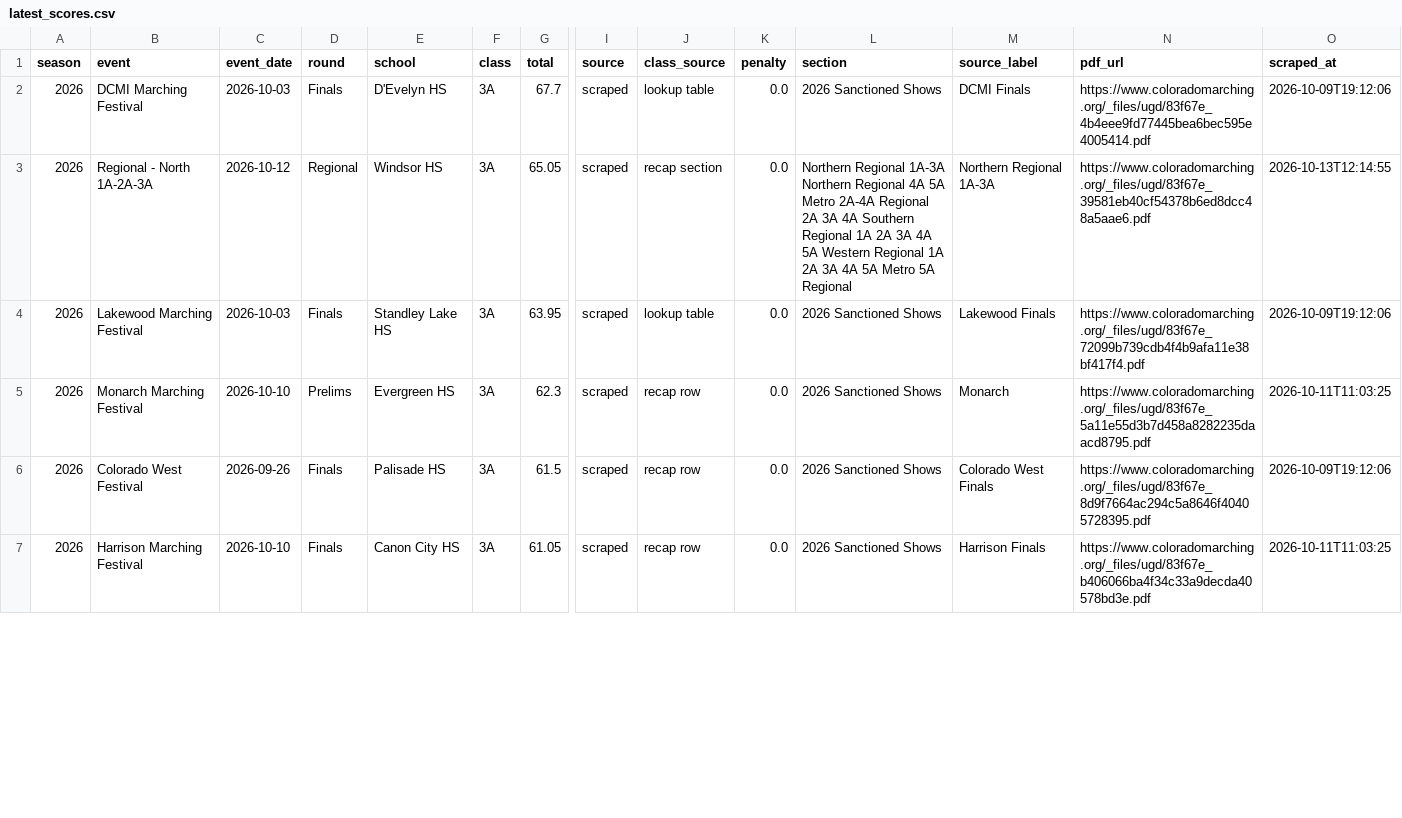
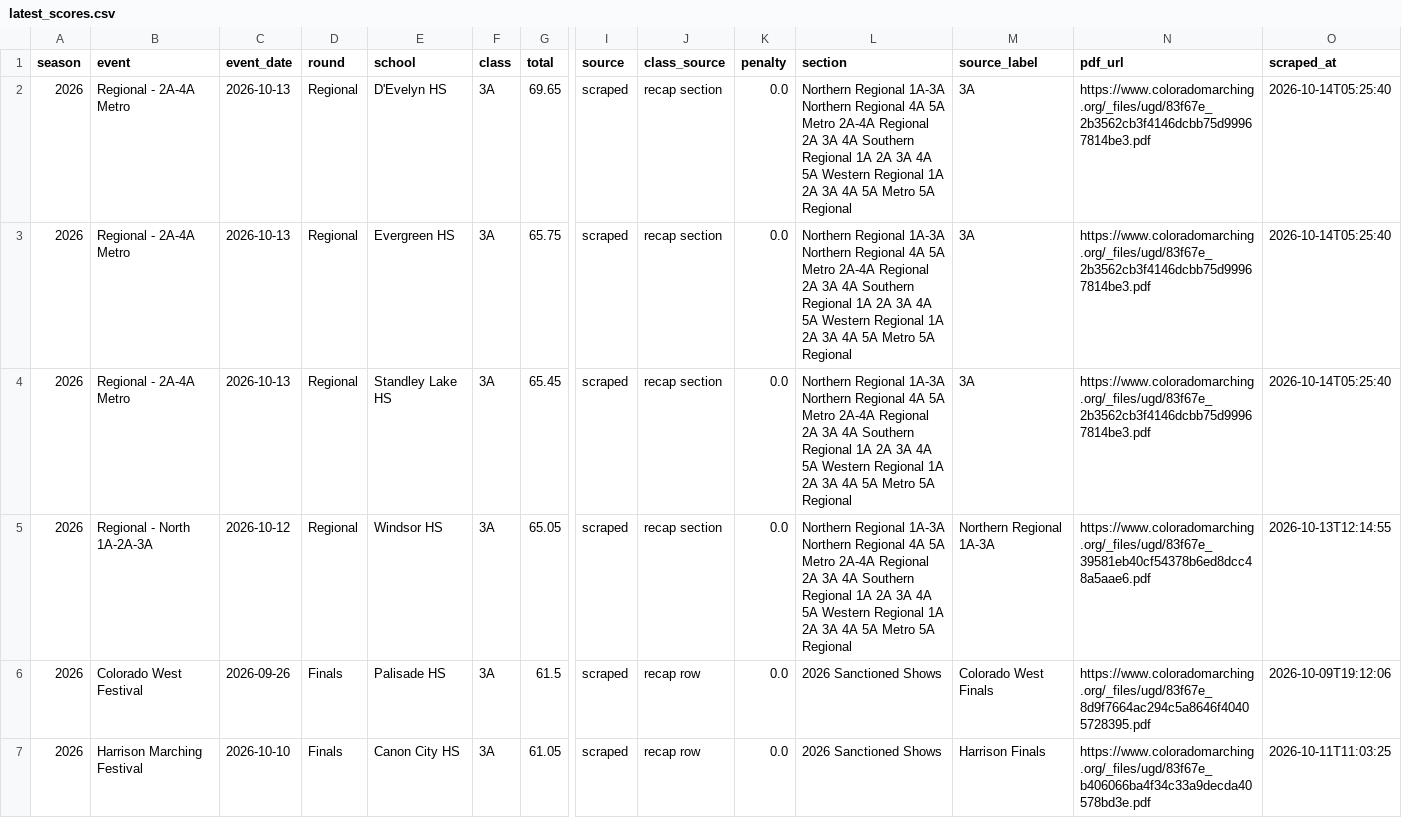
Before and after one commit to JoeDaddy7105/cba-3a-scores, a CSV file: data/latest_scores.csv, drawn as a sheet; only a part is shown, gaps mark what is left out; removed rows and columns are numbered as before the commit, all else as after; rows hold the shown columns only; the diff covers the shown part only; the diff names each change by its address in the sheet, - before the commit and + after, or states it on an @@ line.

Commit message:
Scores updated 2026-10-14

```diff
--- a/data/latest_scores.csv
+++ b/data/latest_scores.csv
-B2 (event): DCMI Marching Festival
+B2 (event): Regional - 2A-4A Metro
-C2 (event_date): 2026-10-03
+C2 (event_date): 2026-10-13
-D2 (round): Finals
+D2 (round): Regional
-G2 (total): 67.7
+G2 (total): 69.65
-J2 (class_source): lookup table
+J2 (class_source): recap section
-L2 (section): 2026 Sanctioned Shows
+L2 (section): Northern Regional 1A-3A Northern Regional 4A 5A Metro 2A-4A Regional 2A 3A 4A Southern Regional 1A 2A 3A 4A 5A Western Regional 1A 2A 3A 4A 5A Metro 5A Regional
-M2 (source_label): DCMI Finals
+M2 (source_label): 3A
-N2 (pdf_url): https://www.coloradomarching.org/_files/ugd/83f67e_4b4eee9fd77445bea6bec595e4005414.pdf
+N2 (pdf_url): https://www.coloradomarching.org/_files/ugd/83f67e_2b3562cb3f4146dcbb75d99967814be3.pdf
-O2 (scraped_at): 2026-10-09T19:12:06
+O2 (scraped_at): 2026-10-14T05:25:40
+row 3: 2026 | Regional - 2A-4A Metro | 2026-10-13 | Regional | Evergreen HS | 3A | 65.75 | scraped | recap section | 0.0 | Northern Regional 1A-3A Northern Regional 4A 5A Metro 2A-4A Regional 2A 3A 4A Southern Regional 1A 2A 3A 4A 5A Western Regional 1A 2A 3A 4A 5A Metro 5A Regional | 3A | https://www.coloradomarching.org/_files/ugd/83f67e_2b3562cb3f4146dcbb75d99967814be3.pdf | 2026-10-14T05:25:40
+row 4: 2026 | Regional - 2A-4A Metro | 2026-10-13 | Regional | Standley Lake HS | 3A | 65.45 | scraped | recap section | 0.0 | Northern Regional 1A-3A Northern Regional 4A 5A Metro 2A-4A Regional 2A 3A 4A Southern Regional 1A 2A 3A 4A 5A Western Regional 1A 2A 3A 4A 5A Metro 5A Regional | 3A | https://www.coloradomarching.org/_files/ugd/83f67e_2b3562cb3f4146dcbb75d99967814be3.pdf | 2026-10-14T05:25:40
-row 4: 2026 | Lakewood Marching Festival | 2026-10-03 | Finals | Standley Lake HS | 3A | 63.95 | scraped | lookup table | 0.0 | 2026 Sanctioned Shows | Lakewood Finals | https://www.coloradomarching.org/_files/ugd/83f67e_72099b739cdb4f4b9afa11e38bf417f4.pdf | 2026-10-09T19:12:06
-row 5: 2026 | Monarch Marching Festival | 2026-10-10 | Prelims | Evergreen HS | 3A | 62.3 | scraped | recap row | 0.0 | 2026 Sanctioned Shows | Monarch | https://www.coloradomarching.org/_files/ugd/83f67e_5a11e55d3b7d458a8282235daacd8795.pdf | 2026-10-11T11:03:25
```
Also changed, not shown: 1 added row and 20 edited cells elsewhere in this file, data/focus_history.csv, data/pdf_manifest.csv, 7 other files.
